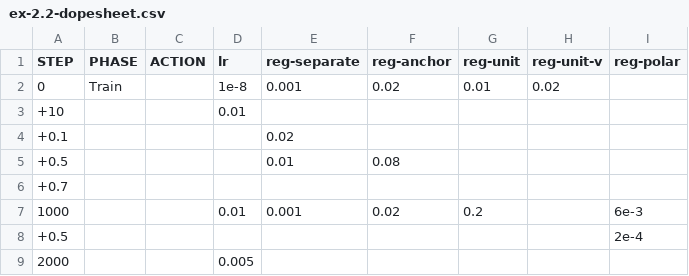
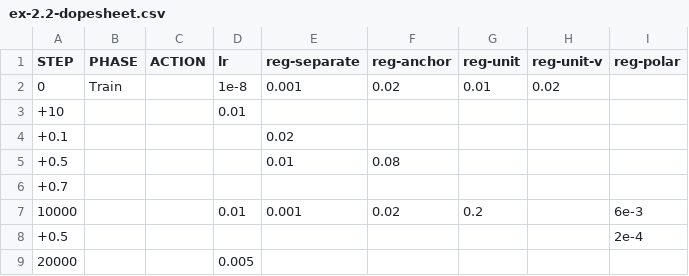
Before and after one commit to z0u/ex-preppy, a CSV file: docs/m2-control/ex-2.2-dopesheet.csv, drawn as a sheet.

```diff
--- a/docs/m2-control/ex-2.2-dopesheet.csv
+++ b/docs/m2-control/ex-2.2-dopesheet.csv
@@ -6,4 +6,4 @@ STEP,PHASE,ACTION,lr,reg-separate,reg-anchor,reg-unit,reg-unit-v,reg-polar
 +0.7,,,,,,,,
-1000,,,0.01,0.001,0.02,0.2,,6e-3
+10000,,,0.01,0.001,0.02,0.2,,6e-3
 +0.5,,,,,,,,2e-4
-2000,,,0.005,,,,,
+20000,,,0.005,,,,,
```
Also changed, not shown: 20 other files.
